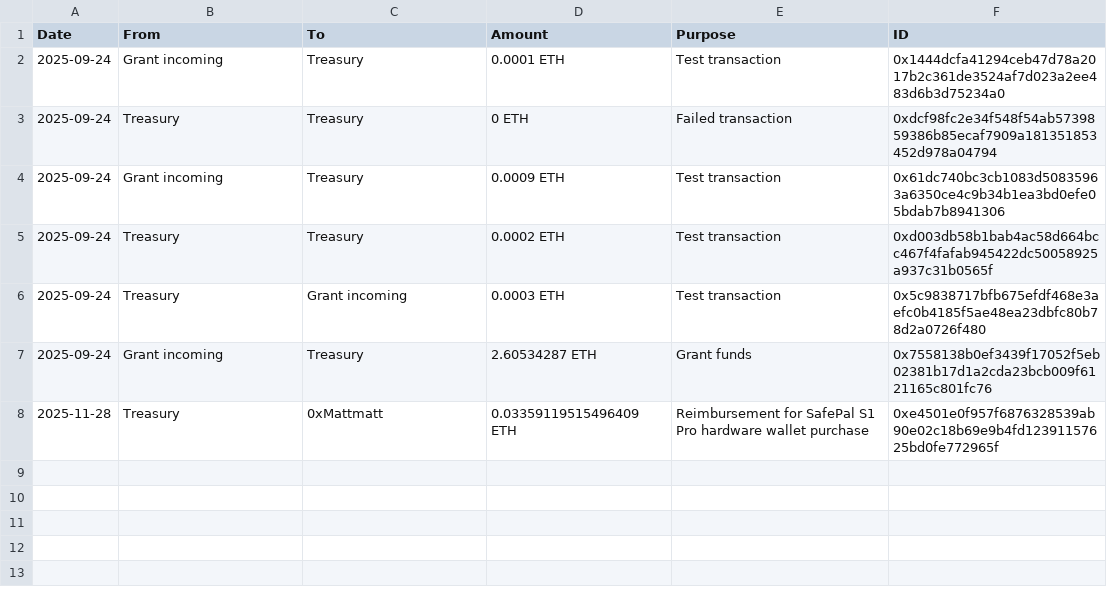
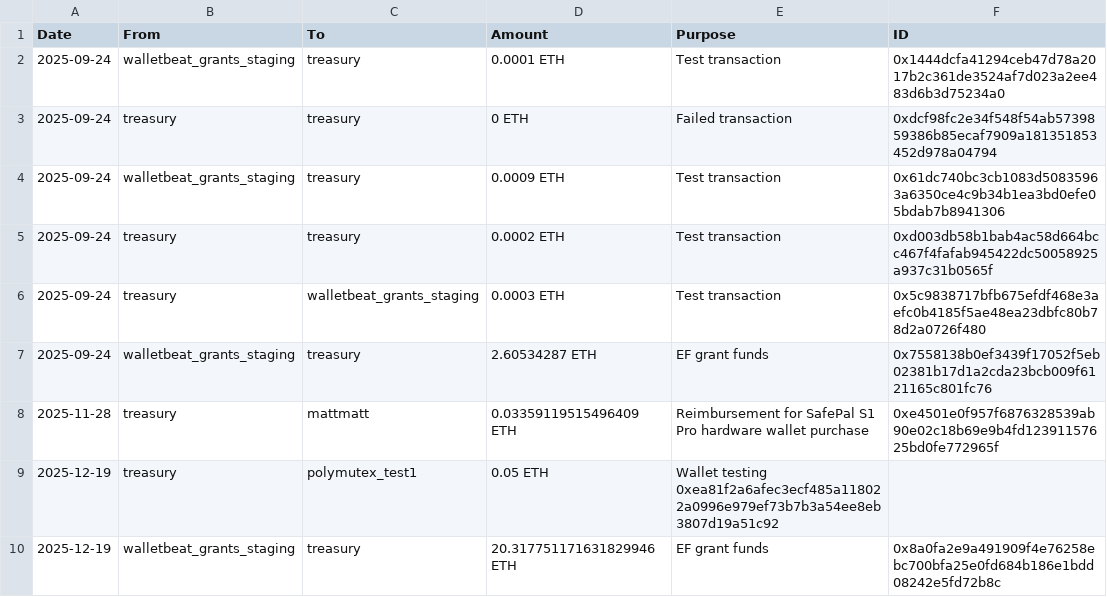
Before and after one commit to Chavrzp28/walletbeat, a TSV file: governance/treasury/treasury-operations.tsv, drawn as a sheet.

Commit message:
Update treasury operations TSVs.

```diff
--- a/governance/treasury/treasury-operations.tsv
+++ b/governance/treasury/treasury-operations.tsv
@@ -1,8 +1,10 @@
 Date	From	To	Amount	Purpose	ID
-2025-09-24	Grant incoming	Treasury	0.0001 ETH	Test transaction	0x1444dcfa41294ceb47d78a2017b2c361de3524af7d023a2ee483d6b3d75234a0
-2025-09-24	Treasury	Treasury	0 ETH	Failed transaction	0xdcf98fc2e34f548f54ab5739859386b85ecaf7909a181351853452d978a04794
-2025-09-24	Grant incoming	Treasury	0.0009 ETH	Test transaction	0x61dc740bc3cb1083d50835963a6350ce4c9b34b1ea3bd0efe05bdab7b8941306
-2025-09-24	Treasury	Treasury	0.0002 ETH	Test transaction	0xd003db58b1bab4ac58d664bcc467f4fafab945422dc50058925a937c31b0565f
-2025-09-24	Treasury	Grant incoming	0.0003 ETH	Test transaction	0x5c9838717bfb675efdf468e3aefc0b4185f5ae48ea23dbfc80b78d2a0726f480
-2025-09-24	Grant incoming	Treasury	2.60534287 ETH	Grant funds	0x7558138b0ef3439f17052f5eb02381b17d1a2cda23bcb009f6121165c801fc76
-2025-11-28	Treasury	0xMattmatt	0.03359119515496409 ETH	Reimbursement for SafePal S1 Pro hardware wallet purchase	0xe4501e0f957f6876328539ab90e02c18b69e9b4fd12391157625bd0fe772965f
+2025-09-24	walletbeat_grants_staging	treasury	0.0001 ETH	Test transaction	0x1444dcfa41294ceb47d78a2017b2c361de3524af7d023a2ee483d6b3d75234a0
+2025-09-24	treasury	treasury	0 ETH	Failed transaction	0xdcf98fc2e34f548f54ab5739859386b85ecaf7909a181351853452d978a04794
+2025-09-24	walletbeat_grants_staging	treasury	0.0009 ETH	Test transaction	0x61dc740bc3cb1083d50835963a6350ce4c9b34b1ea3bd0efe05bdab7b8941306
+2025-09-24	treasury	treasury	0.0002 ETH	Test transaction	0xd003db58b1bab4ac58d664bcc467f4fafab945422dc50058925a937c31b0565f
+2025-09-24	treasury	walletbeat_grants_staging	0.0003 ETH	Test transaction	0x5c9838717bfb675efdf468e3aefc0b4185f5ae48ea23dbfc80b78d2a0726f480
+2025-09-24	walletbeat_grants_staging	treasury	2.60534287 ETH	EF grant funds	0x7558138b0ef3439f17052f5eb02381b17d1a2cda23bcb009f6121165c801fc76
+2025-11-28	treasury	mattmatt	0.03359119515496409 ETH	Reimbursement for SafePal S1 Pro hardware wallet purchase	0xe4501e0f957f6876328539ab90e02c18b69e9b4fd12391157625bd0fe772965f
+2025-12-19	treasury	polymutex_test1	0.05 ETH	Wallet testing 0xea81f2a6afec3ecf485a118022a0996e979ef73b7b3a54ee8eb3807d19a51c92
+2025-12-19	walletbeat_grants_staging	treasury	20.317751171631829946 ETH	EF grant funds	0x8a0fa2e9a491909f4e76258ebc700bfa25e0fd684b186e1bdd08242e5fd72b8c
```
Also changed, not shown: 2 other files.
